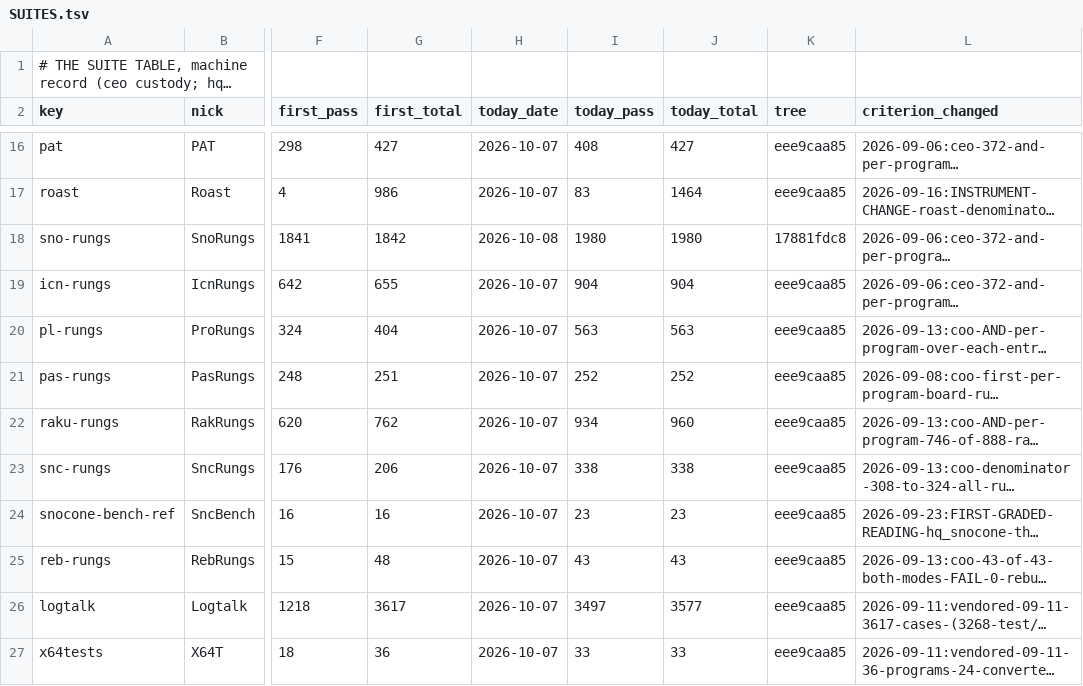
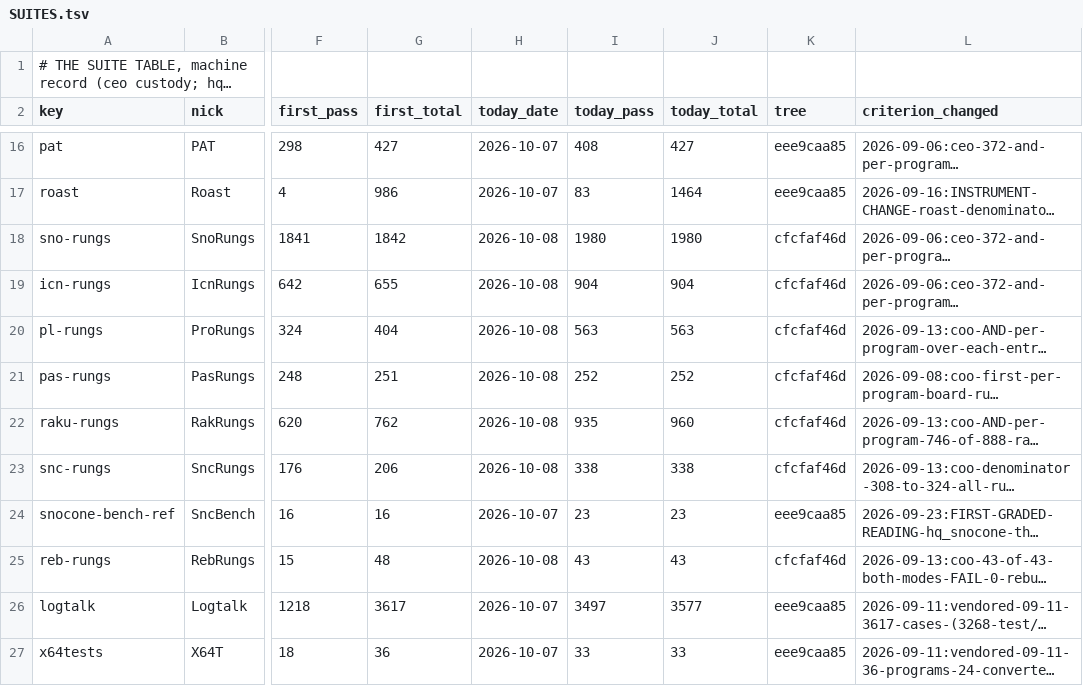
Before and after one commit to snobol4ever/.github, a TSV file: SUITES.tsv, drawn as a sheet; only a part is shown, gaps mark what is left out; long unchanged cells end in …; the diff names each change by its address in the sheet, - before the commit and + after, or states it on an @@ line.

Commit message:
coo: COO-306 -- pass 42's blocking set and seven rungs on SCRIP cfcfaf46d / corpus 29197d3f2 (set 781/52/21; RakRungs 934 -> 935, the other six at their totals); the fixed-caps census fix 99ba5eb3b, the safe-point window 257a7a98f and the tmp-scratch gate 840511281 landed; the new set reds re-read on 257a7a98f and telegrammed

```diff
--- a/SUITES.tsv
+++ b/SUITES.tsv
-K18 (tree): 17881fdc8
+K18 (tree): cfcfaf46d
-H19:H23 (today_date): 2026-10-07
+H19:H23 (today_date): 2026-10-08
-K19:K23 (tree): eee9caa85
+K19:K23 (tree): cfcfaf46d
-I22 (today_pass): 934
+I22 (today_pass): 935
-H25 (today_date): 2026-10-07
+H25 (today_date): 2026-10-08
-K25 (tree): eee9caa85
+K25 (tree): cfcfaf46d
```
Also changed, not shown: 3 other files.
